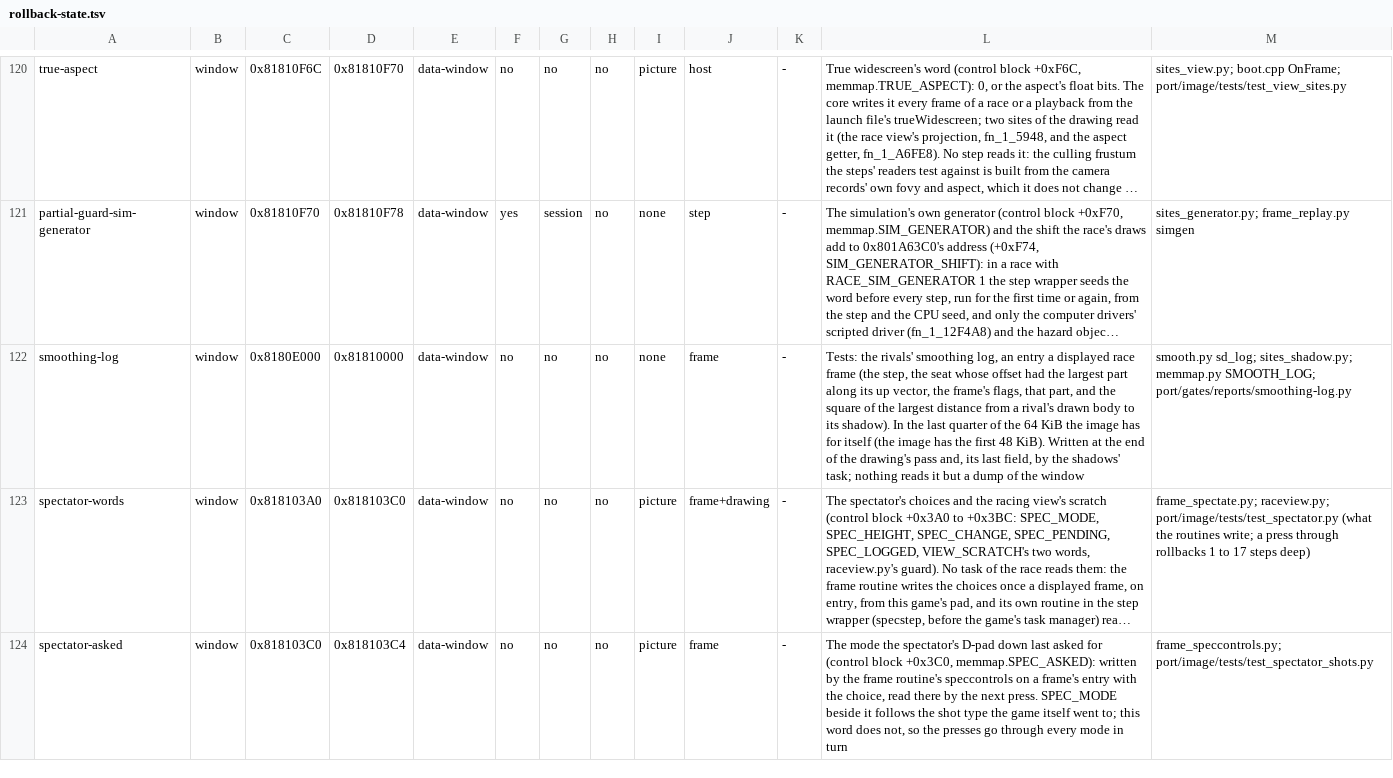
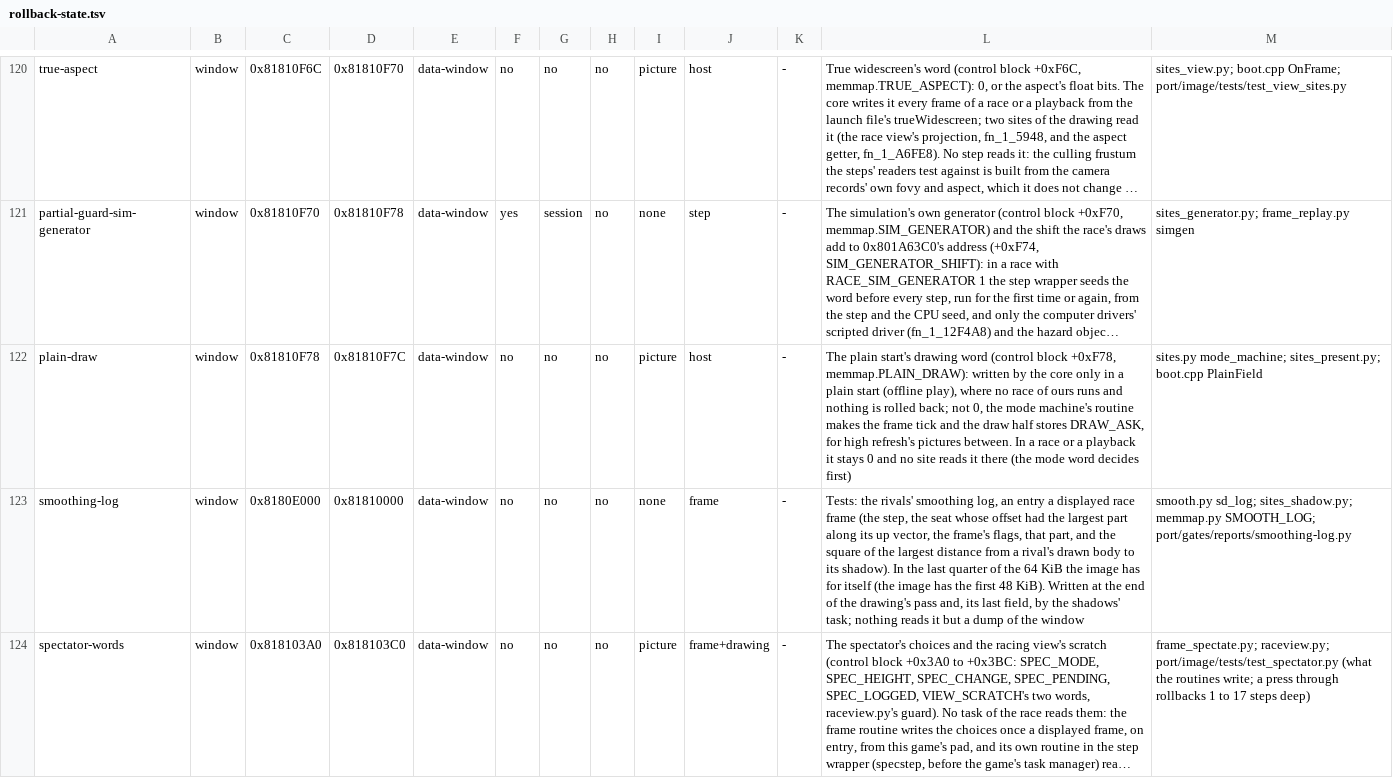
Before and after one commit to piconet-live/piconet-runner, a TSV file: port/facts/rollback-state.tsv, drawn as a sheet; only a part is shown, gaps mark what is left out; the shorter side is filled out with more unchanged rows; long unchanged cells end in …; the diff names each change by its address in the sheet, - before the commit and + after, or states it on an @@ line.

```diff
--- a/port/facts/rollback-state.tsv
+++ b/port/facts/rollback-state.tsv
+row 122: plain-draw | window | 0x81810F78 | 0x81810F7C | data-window | no | no | no | picture | host | - | The plain start's drawing word (control block +0xF78, memmap.PLAIN_DRAW): written by the core only in a plain start (offline play), where no race of ours runs and nothing is rolled back; not 0, the mode machine's routine makes the frame tick and the draw half stores DRAW_ASK, for high refresh's pictures between. In a race or a playback it stays 0 and no site reads it there (the mode word decides first) | sites.py mode_machine; sites_present.py; boot.cpp PlainField
```
Also changed, not shown: port/facts/game.tsv, 10 other files.
